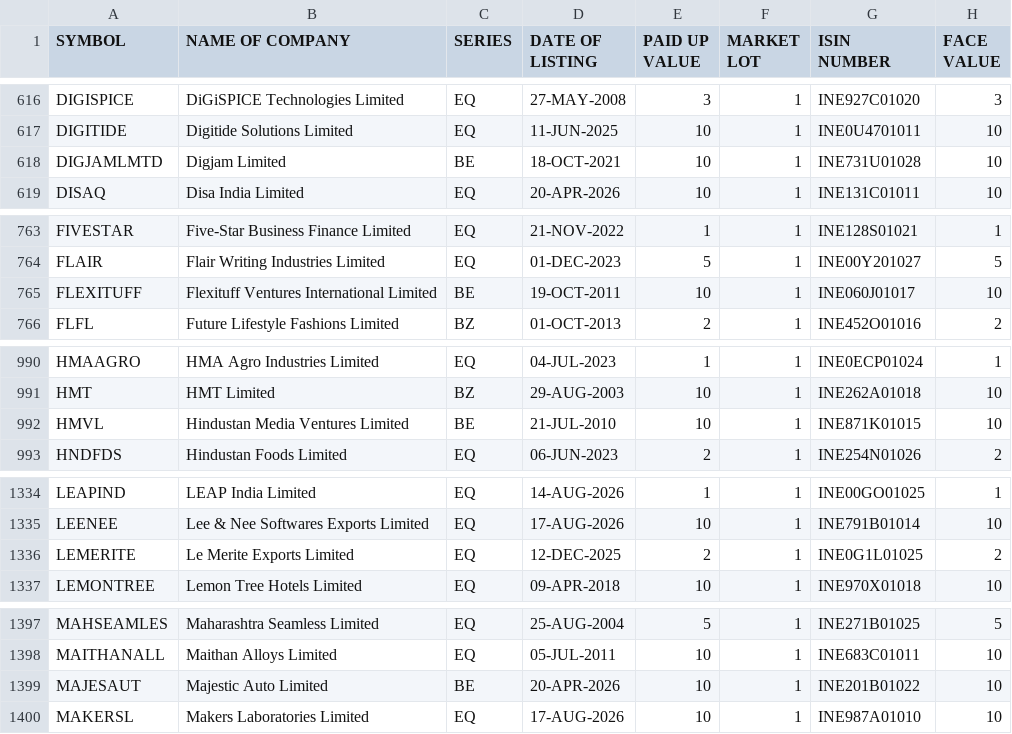
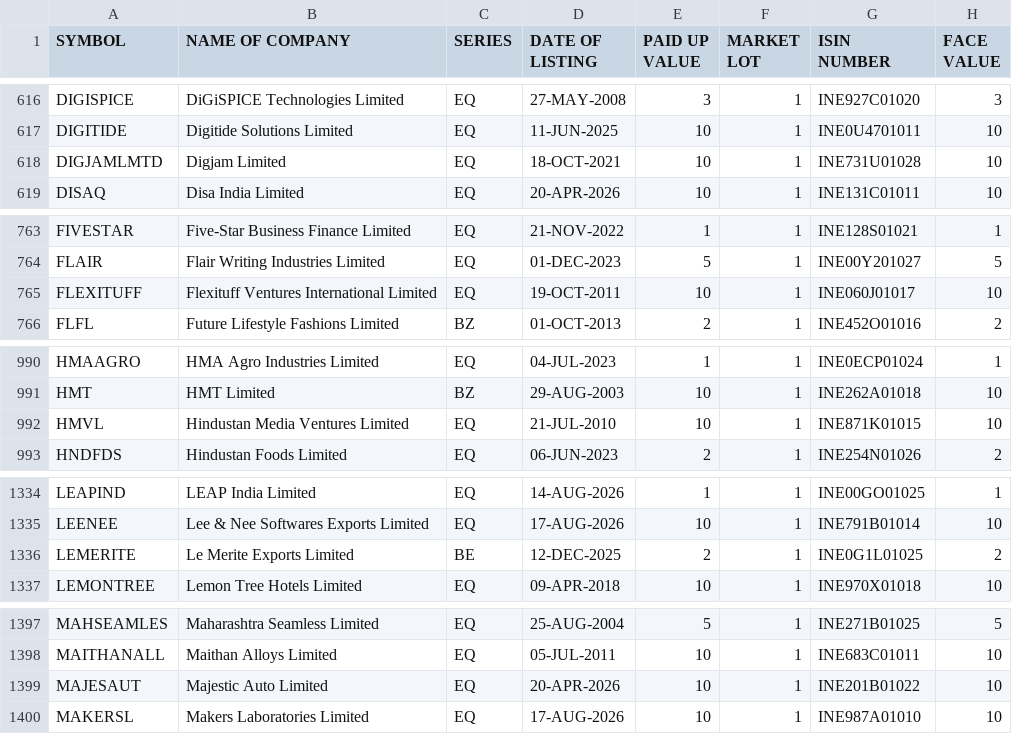
Before and after one commit to RPSCL/HNImanshu_value, a CSV file: EQUITY_L.csv, drawn as a sheet; only a part is shown, gaps mark what is left out; the diff covers the shown part only.

```diff
--- a/EQUITY_L.csv
+++ b/EQUITY_L.csv
@@ -617,3 +617,3 @@ DIGISPICE,DiGiSPICE Technologies Limited,EQ,27-MAY-2008,3,1,INE927C01020,3
 DIGITIDE,Digitide Solutions Limited,EQ,11-JUN-2025,10,1,INE0U4701011,10
-DIGJAMLMTD,Digjam Limited,BE,18-OCT-2021,10,1,INE731U01028,10
+DIGJAMLMTD,Digjam Limited,EQ,18-OCT-2021,10,1,INE731U01028,10
 DISAQ,Disa India Limited,EQ,20-APR-2026,10,1,INE131C01011,10
@@ -764,3 +764,3 @@ FIVESTAR,Five-Star Business Finance Limited,EQ,21-NOV-2022,1,1,INE128S01021,1
 FLAIR,Flair Writing Industries Limited,EQ,01-DEC-2023,5,1,INE00Y201027,5
-FLEXITUFF,Flexituff Ventures International Limited,BE,19-OCT-2011,10,1,INE060J01017,10
+FLEXITUFF,Flexituff Ventures International Limited,EQ,19-OCT-2011,10,1,INE060J01017,10
 FLFL,Future Lifestyle Fashions Limited,BZ,01-OCT-2013,2,1,INE452O01016,2
@@ -991,3 +991,3 @@ HMAAGRO,HMA Agro Industries Limited,EQ,04-JUL-2023,1,1,INE0ECP01024,1
 HMT,HMT Limited,BZ,29-AUG-2003,10,1,INE262A01018,10
-HMVL,Hindustan Media Ventures Limited,BE,21-JUL-2010,10,1,INE871K01015,10
+HMVL,Hindustan Media Ventures Limited,EQ,21-JUL-2010,10,1,INE871K01015,10
 HNDFDS,Hindustan Foods Limited,EQ,06-JUN-2023,2,1,INE254N01026,2
@@ -1335,3 +1335,3 @@ LEAPIND,LEAP India Limited,EQ,14-AUG-2026,1,1,INE00GO01025,1
 LEENEE,Lee & Nee Softwares Exports Limited,EQ,17-AUG-2026,10,1,INE791B01014,10
-LEMERITE,Le Merite Exports Limited,EQ,12-DEC-2025,2,1,INE0G1L01025,2
+LEMERITE,Le Merite Exports Limited,BE,12-DEC-2025,2,1,INE0G1L01025,2
 LEMONTREE,Lemon Tree Hotels Limited,EQ,09-APR-2018,10,1,INE970X01018,10
@@ -1398,3 +1398,3 @@ MAHSEAMLES,Maharashtra Seamless Limited,EQ,25-AUG-2004,5,1,INE271B01025,5
 MAITHANALL,Maithan Alloys Limited,EQ,05-JUL-2011,10,1,INE683C01011,10
-MAJESAUT,Majestic Auto Limited,BE,20-APR-2026,10,1,INE201B01022,10
+MAJESAUT,Majestic Auto Limited,EQ,20-APR-2026,10,1,INE201B01022,10
 MAKERSL,Makers Laboratories Limited,EQ,17-AUG-2026,10,1,INE987A01010,10
```
Also changed, not shown: 2 added rows and 8 edited cells elsewhere in this file, 55 other files.
